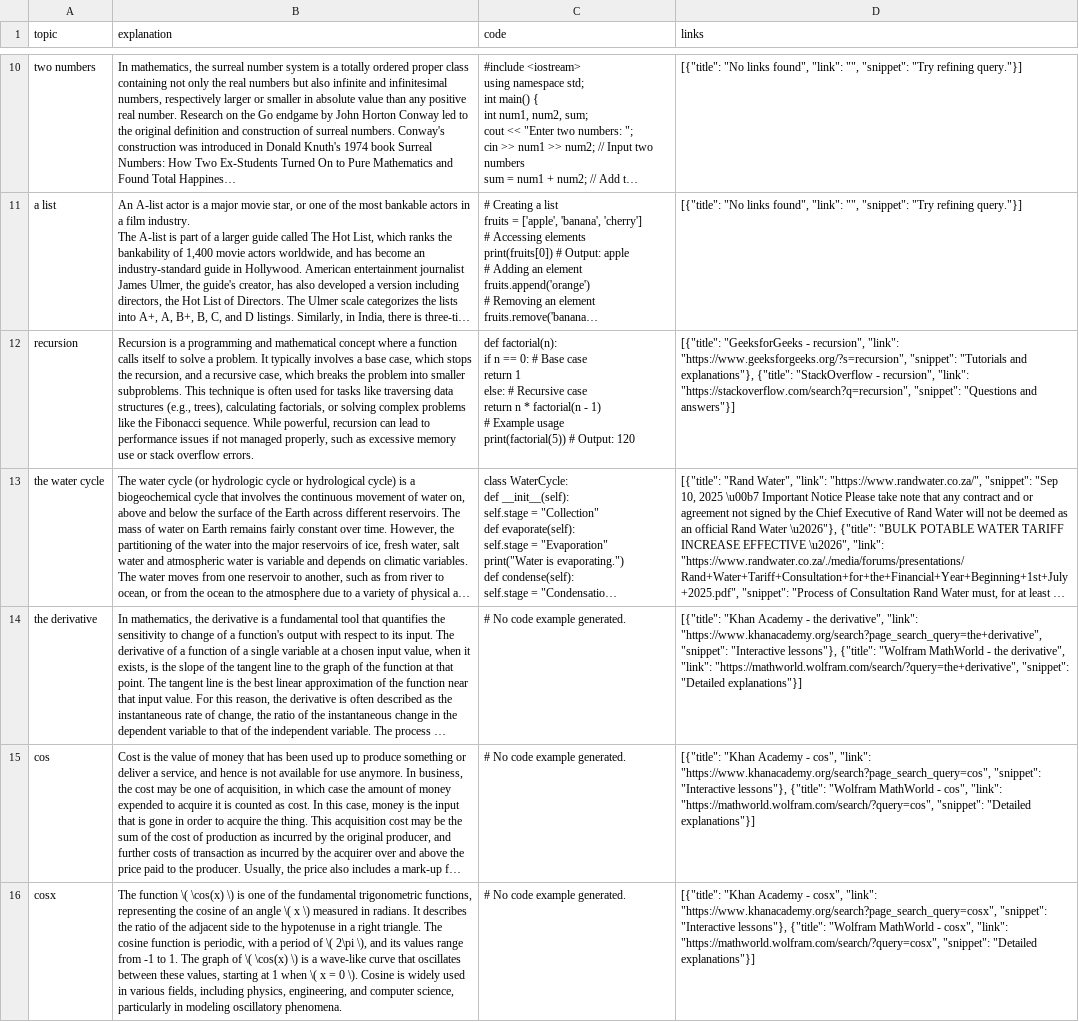
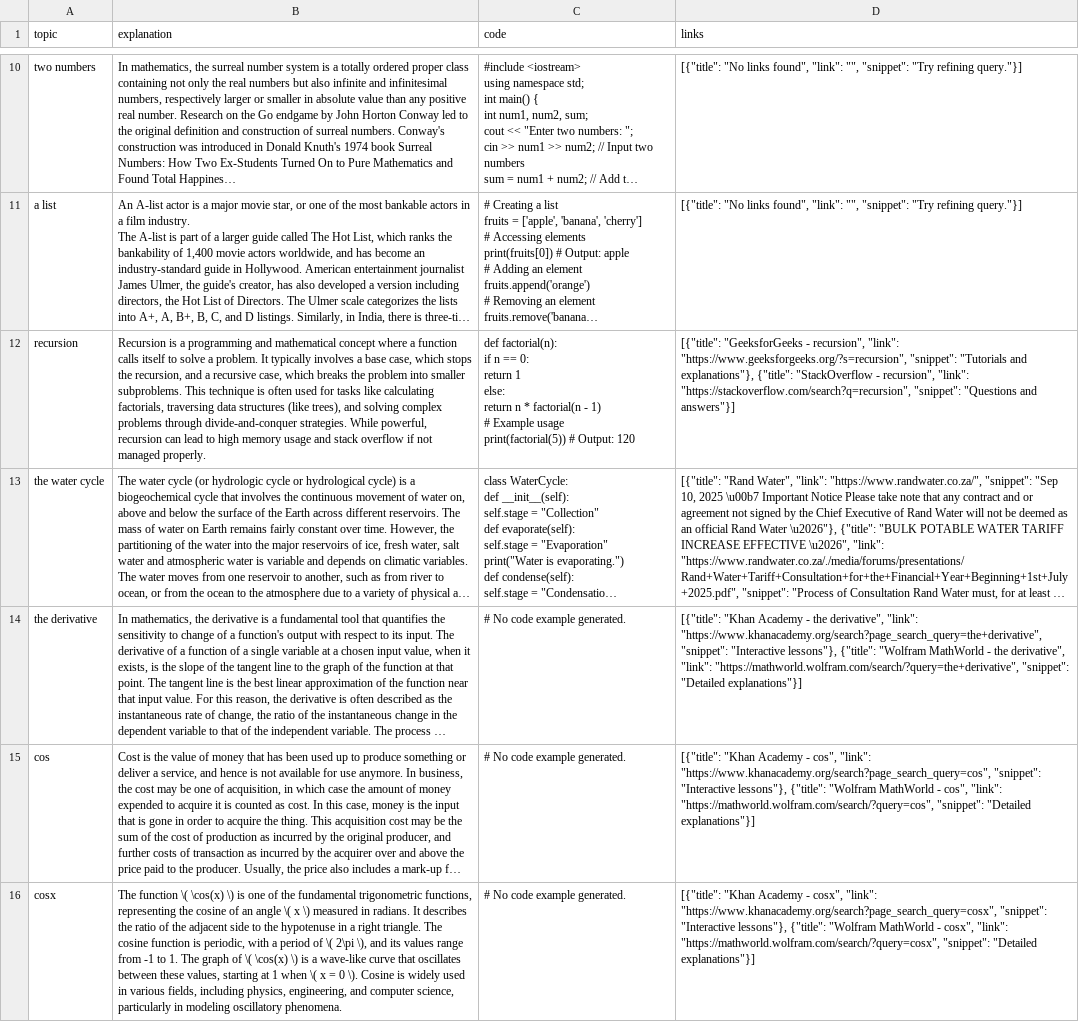
Before and after one commit to AmmarElsaid/LM, a CSV file: data/seed_lessons.csv, drawn as a sheet; only a part is shown, gaps mark what is left out; long unchanged cells end in …; ↵ is a line break in a cell; the diff covers the shown part only; the diff names each change by its address in the sheet, - before the commit and + after, or states it on an @@ line.

```diff
--- a/data/seed_lessons.csv
+++ b/data/seed_lessons.csv
-B12 (explanation): …tasks like traversing data structures (e.g., trees), calculating factorials, or solving complex problems like the Fibonacci sequence. While powerful, recursion can lead to performance issues if not managed properly, such as excessive memory use or stack overflow errors.
+B12 (explanation): …tasks like calculating factorials, traversing data structures (like trees), and solving complex problems through divide-and-conquer strategies. While powerful, recursion can lead to high memory usage and stack overflow if not managed properly.
-C12 (code): …== 0: # Base case ↵ return 1 ↵ else: # Recursive case ↵ return n…
+C12 (code): …== 0: ↵ return 1 ↵ else: ↵ return n…
```
Also changed, not shown: 5 added rows and 3 edited cells elsewhere in this file, 20 other files.
